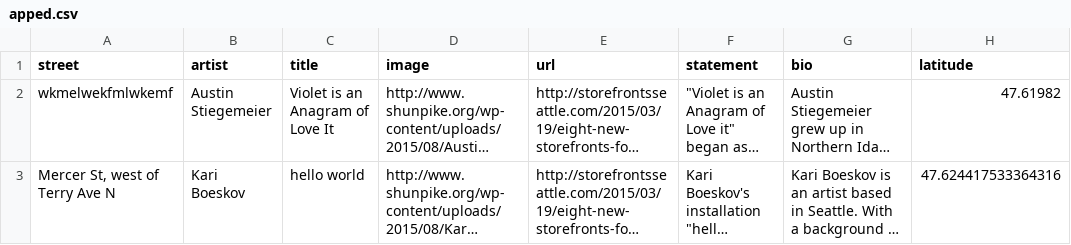
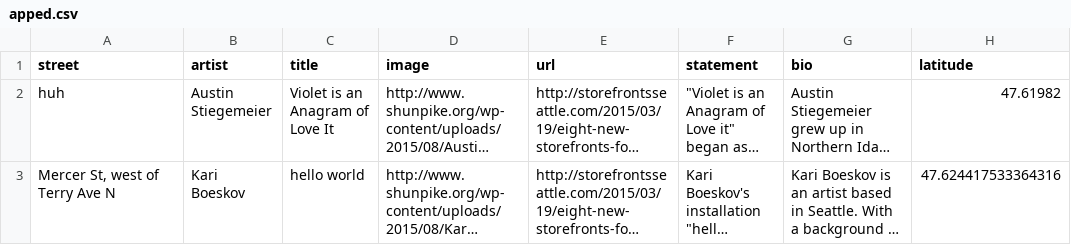
Before and after one commit to sethvincent/apizza, a CSV file: apped.csv, drawn as a sheet; only a part is shown; long unchanged cells end in …; the diff covers the shown part only; the diff names each change by its address in the sheet, - before the commit and + after, or states it on an @@ line.

```diff
--- a/apped.csv
+++ b/apped.csv
-A2 (street): wkmelwekfmlwkemf
+A2 (street): huh
```
Also changed, not shown: 2 edited cells elsewhere in this file.
